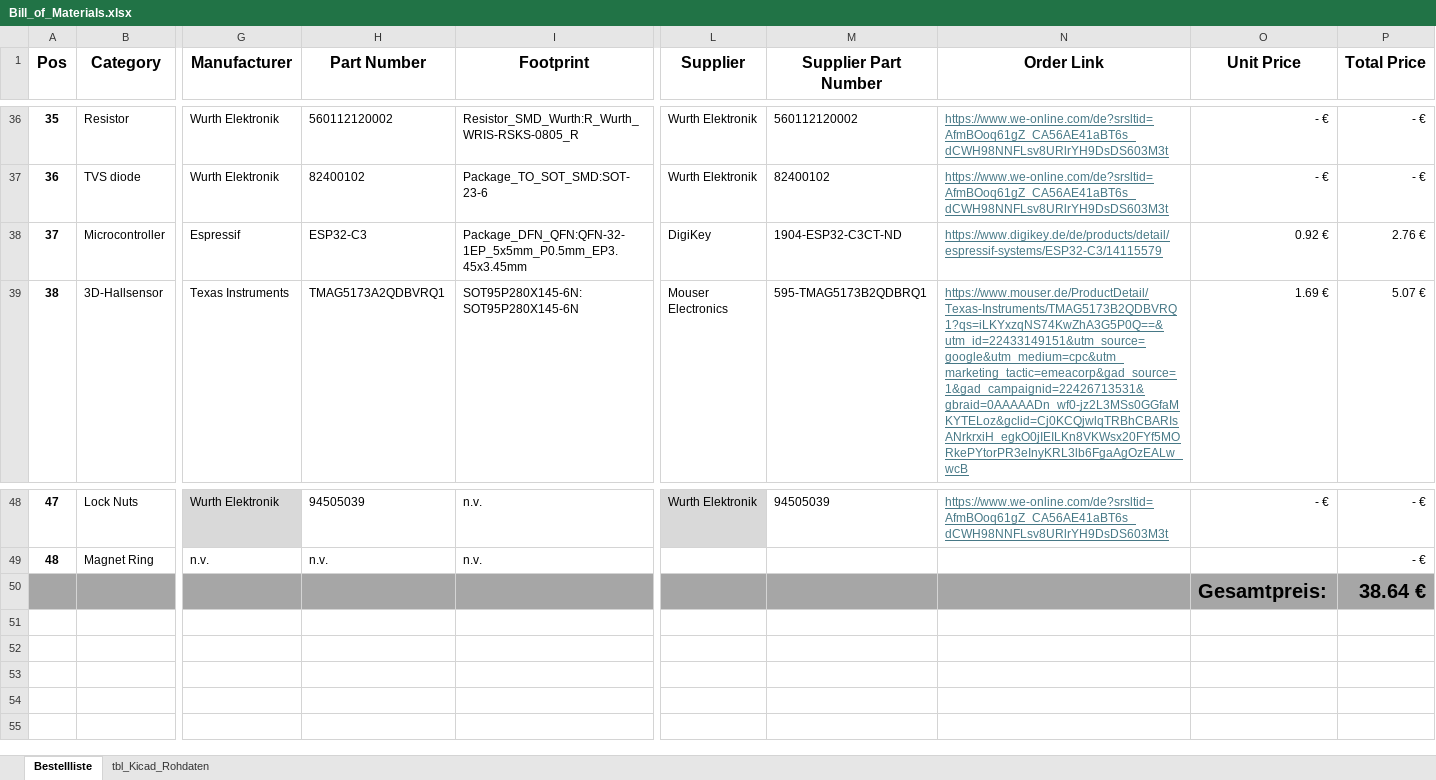
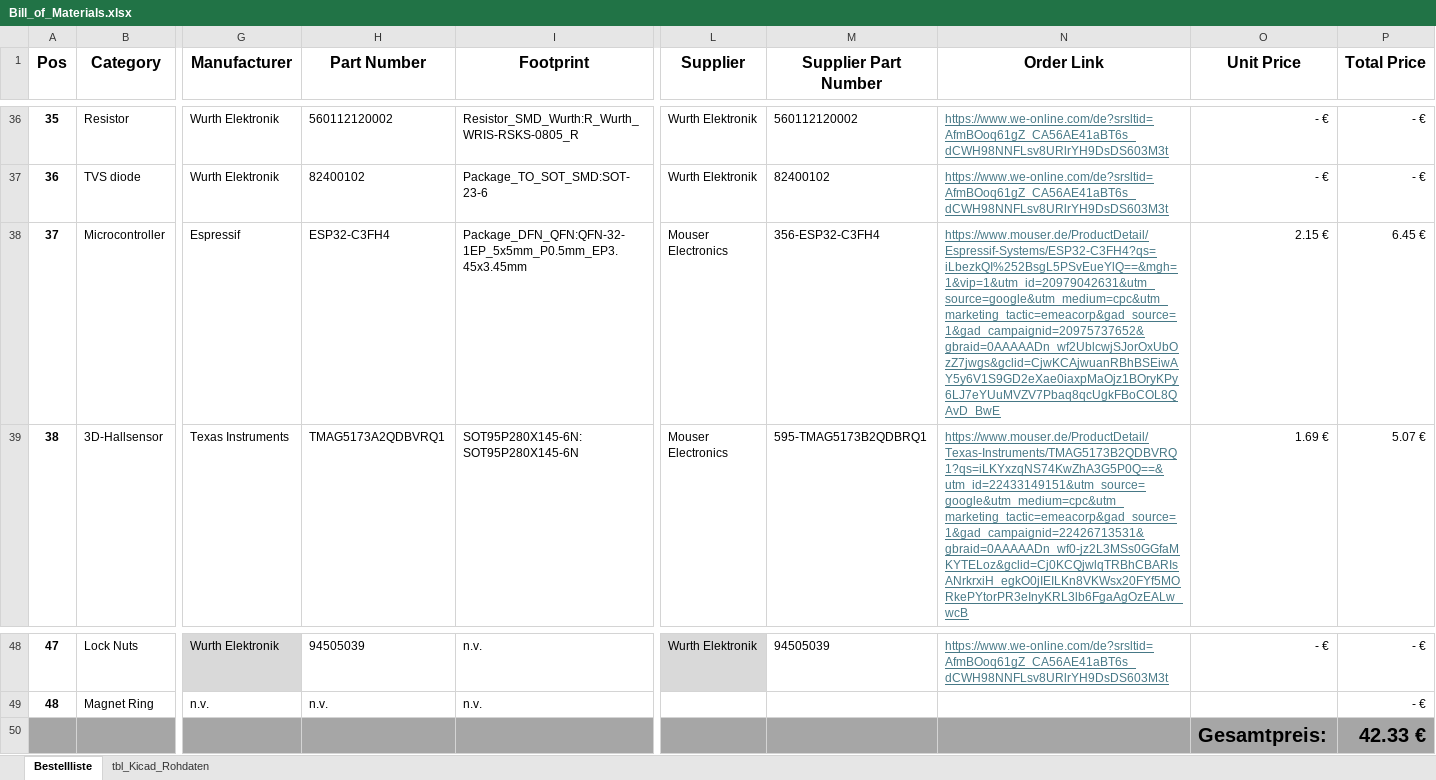
Before and after one commit to fe871bae/Repulsive_Maglev, an Excel workbook: Fabrication/Bill_of_Materials.xlsx, sheet Bestellliste, drawn as a sheet; only a part is shown, gaps mark what is left out; values as stored, in another font and other column widths than the file's, no borders; conditional formats and table styles not drawn; the diff names each change by its address in the sheet, - before the commit and + after, or states it on an @@ line.

```diff
--- a/Fabrication/Bill_of_Materials.xlsx (sheet Bestellliste)
+++ b/Fabrication/Bill_of_Materials.xlsx (sheet Bestellliste)
-H38 (Part Number): ESP32-C3
+H38 (Part Number): ESP32-C3FH4
-L38 (Supplier): DigiKey
+L38 (Supplier): Mouser Electronics
-M38 (Supplier Part Number): 1904-ESP32-C3CT-ND
+M38 (Supplier Part Number): 356-ESP32-C3FH4
-N38 (Order Link): https://www.digikey.de/de/products/detail/espressif-systems/ESP32-C3/14115579
+N38 (Order Link): https://www.mouser.de/ProductDetail/Espressif-Systems/ESP32-C3FH4?qs=iLbezkQI%252BsgL5PSvEueYlQ==&mgh=1&vip=1&utm_id=20979042631&utm_source=google&utm_medium=cpc&utm_marketing_tactic=emeacorp&gad_source=1&gad_campaignid=20975737652&gbraid=0AAAAADn_wf2UblcwjSJorOxUbOzZ7jwgs&gclid=CjwKCAjwuanRBhBSEiwAY5y6V1S9GD2eXae0iaxpMaOjz1BOryKPy6LJ7eYUuMVZV7Pbaq8qcUgkFBoCOL8QAvD_BwE
-O38 (Unit Price): 0.92 €
+O38 (Unit Price): 2.15 €
-P38 (Total Price): 2.76 €
+P38 (Total Price): 6.45 €
-P50 (Total Price): 38.64 €
+P50 (Total Price): 42.33 €
```
Also changed, not shown: sheet tbl_Kicad_Rohdaten, 8 other files.
